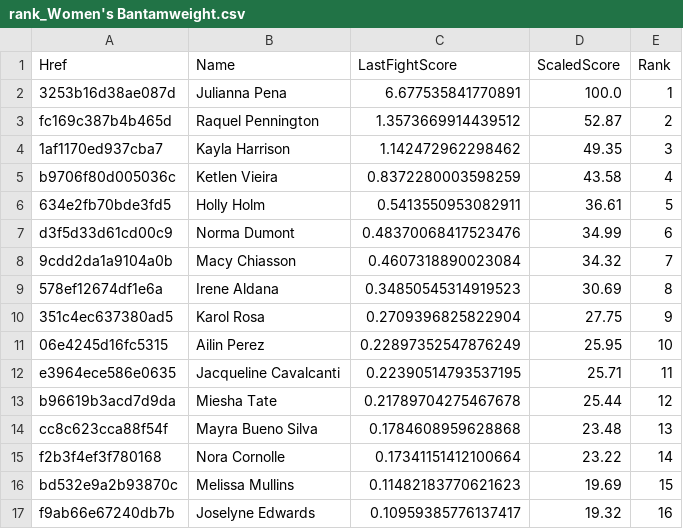
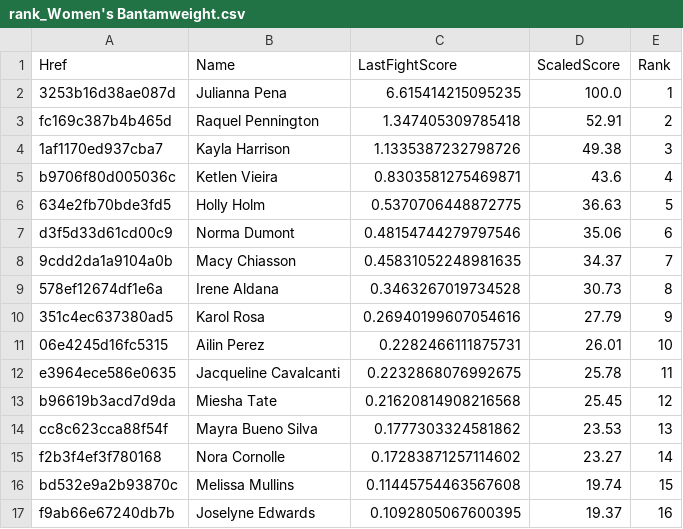
Before and after one commit to socialatm/UfcRankingByFightMinds, a CSV file: ranking/rank_Women's Bantamweight.csv, drawn as a sheet; only a part is shown; the diff covers the shown part only.

```diff
--- a/ranking/rank_Women's Bantamweight.csv
+++ b/ranking/rank_Women's Bantamweight.csv
@@ -1,17 +1,17 @@
 Href;Name;LastFightScore;ScaledScore;Rank
-3253b16d38ae087d;Julianna Pena;6.677535841770891;100.0;1
-fc169c387b4b465d;Raquel Pennington;1.3573669914439512;52.87;2
-1af1170ed937cba7;Kayla Harrison;1.142472962298462;49.35;3
-b9706f80d005036c;Ketlen Vieira;0.8372280003598259;43.58;4
-634e2fb70bde3fd5;Holly Holm;0.5413550953082911;36.61;5
-d3f5d33d61cd00c9;Norma Dumont;0.48370068417523476;34.99;6
-9cdd2da1a9104a0b;Macy Chiasson;0.4607318890023084;34.32;7
-578ef12674df1e6a;Irene Aldana;0.34850545314919523;30.69;8
-351c4ec637380ad5;Karol Rosa;0.2709396825822904;27.75;9
-06e4245d16fc5315;Ailin Perez;0.22897352547876249;25.95;10
-e3964ece586e0635;Jacqueline Cavalcanti;0.22390514793537195;25.71;11
-b96619b3acd7d9da;Miesha Tate;0.21789704275467678;25.44;12
-cc8c623cca88f54f;Mayra Bueno Silva;0.1784608959628868;23.48;13
-f2b3f4ef3f780168;Nora Cornolle;0.17341151412100664;23.22;14
-bd532e9a2b93870c;Melissa Mullins;0.11482183770621623;19.69;15
-f9ab66e67240db7b;Joselyne Edwards;0.10959385776137417;19.32;16
+3253b16d38ae087d;Julianna Pena;6.615414215095235;100.0;1
+fc169c387b4b465d;Raquel Pennington;1.347405309785418;52.91;2
+1af1170ed937cba7;Kayla Harrison;1.1335387232798726;49.38;3
+b9706f80d005036c;Ketlen Vieira;0.8303581275469871;43.6;4
+634e2fb70bde3fd5;Holly Holm;0.5370706448872775;36.63;5
+d3f5d33d61cd00c9;Norma Dumont;0.48154744279797546;35.06;6
+9cdd2da1a9104a0b;Macy Chiasson;0.45831052248981635;34.37;7
+578ef12674df1e6a;Irene Aldana;0.3463267019734528;30.73;8
+351c4ec637380ad5;Karol Rosa;0.26940199607054616;27.79;9
+06e4245d16fc5315;Ailin Perez;0.2282466111875731;26.01;10
+e3964ece586e0635;Jacqueline Cavalcanti;0.2232868076992675;25.78;11
+b96619b3acd7d9da;Miesha Tate;0.21620814908216568;25.45;12
+cc8c623cca88f54f;Mayra Bueno Silva;0.1777303324581862;23.53;13
+f2b3f4ef3f780168;Nora Cornolle;0.17283871257114602;23.27;14
+bd532e9a2b93870c;Melissa Mullins;0.11445754463567608;19.74;15
+f9ab66e67240db7b;Joselyne Edwards;0.1092805067600395;19.37;16
```
Also changed, not shown: 22 edited cells elsewhere in this file, extraction/ufc_fighters.csv, ranking/rank_Featherweight.csv, 11 other files.
